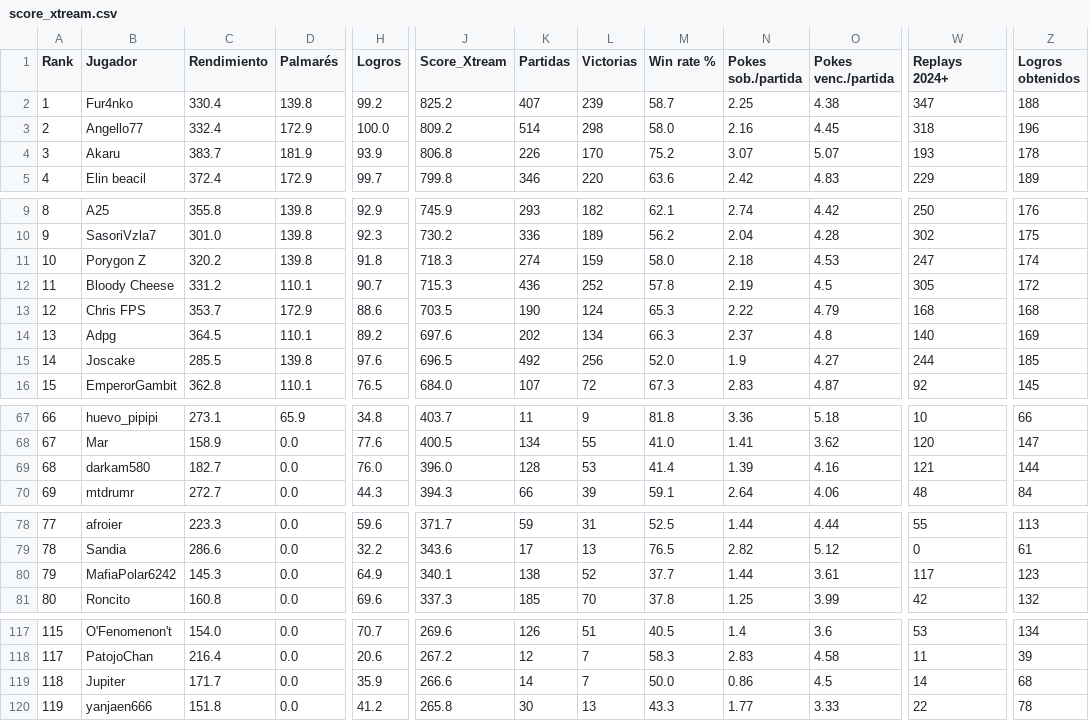
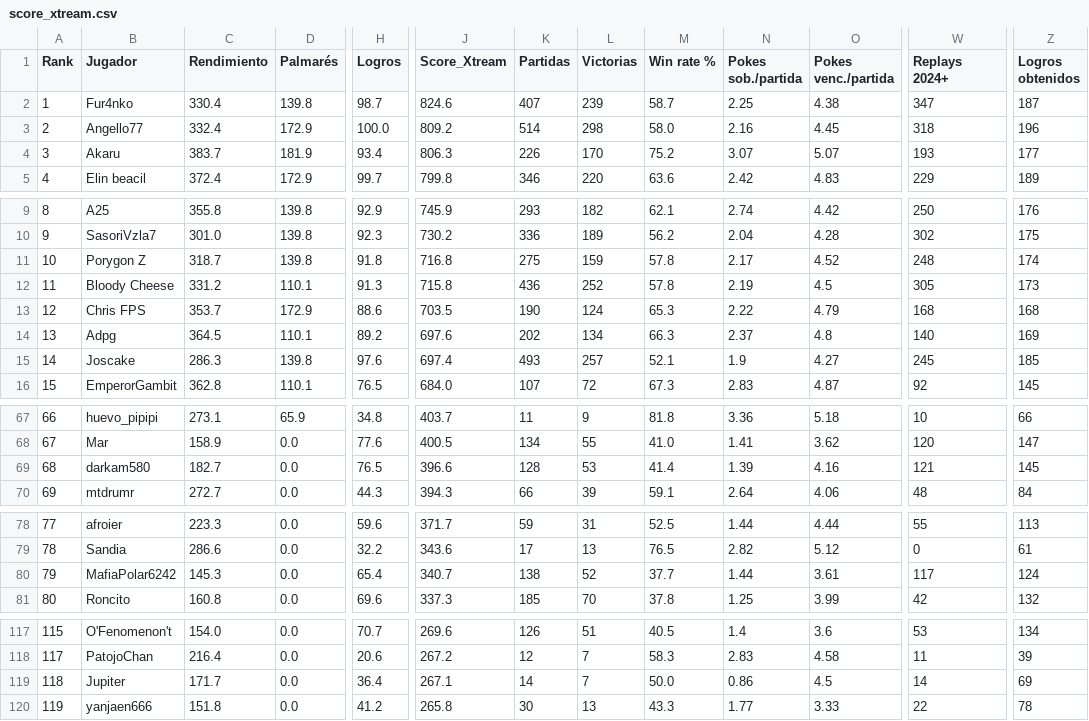
Before and after one commit to carlosacp526/dashboard-torneos-pokemon, a CSV file: data/score_xtream.csv, drawn as a sheet; only a part is shown, gaps mark what is left out; the diff covers the shown part only; the diff names each change by its address in the sheet, - before the commit and + after, or states it on an @@ line.

Commit message:
Actualiza datos precalculados (logros, Score_Xtream, scouting y rankings Monotype I)

```diff
--- a/data/score_xtream.csv
+++ b/data/score_xtream.csv
-H2 (Logros): 99.2
+H2 (Logros): 98.7
-J2 (Score_Xtream): 825.2
+J2 (Score_Xtream): 824.6
-Z2 (Logros obtenidos): 188
+Z2 (Logros obtenidos): 187
-H4 (Logros): 93.9
+H4 (Logros): 93.4
-J4 (Score_Xtream): 806.8
+J4 (Score_Xtream): 806.3
-Z4 (Logros obtenidos): 178
+Z4 (Logros obtenidos): 177
-C11 (Rendimiento): 320.2
+C11 (Rendimiento): 318.7
-J11 (Score_Xtream): 718.3
+J11 (Score_Xtream): 716.8
-K11 (Partidas): 274
+K11 (Partidas): 275
-M11 (Win rate %): 58.0
+M11 (Win rate %): 57.8
-N11 (Pokes sob./partida): 2.18
+N11 (Pokes sob./partida): 2.17
-O11 (Pokes venc./partida): 4.53
+O11 (Pokes venc./partida): 4.52
-W11 (Replays 2024+): 247
+W11 (Replays 2024+): 248
-H12 (Logros): 90.7
+H12 (Logros): 91.3
-J12 (Score_Xtream): 715.3
+J12 (Score_Xtream): 715.8
-Z12 (Logros obtenidos): 172
+Z12 (Logros obtenidos): 173
-C15 (Rendimiento): 285.5
+C15 (Rendimiento): 286.3
-J15 (Score_Xtream): 696.5
+J15 (Score_Xtream): 697.4
-K15 (Partidas): 492
+K15 (Partidas): 493
-L15 (Victorias): 256
+L15 (Victorias): 257
-M15 (Win rate %): 52.0
+M15 (Win rate %): 52.1
-W15 (Replays 2024+): 244
+W15 (Replays 2024+): 245
-H69 (Logros): 76.0
+H69 (Logros): 76.5
-J69 (Score_Xtream): 396.0
+J69 (Score_Xtream): 396.6
-Z69 (Logros obtenidos): 144
+Z69 (Logros obtenidos): 145
-H80 (Logros): 64.9
+H80 (Logros): 65.4
-J80 (Score_Xtream): 340.1
+J80 (Score_Xtream): 340.7
-Z80 (Logros obtenidos): 123
+Z80 (Logros obtenidos): 124
-H119 (Logros): 35.9
+H119 (Logros): 36.4
-J119 (Score_Xtream): 266.6
+J119 (Score_Xtream): 267.1
-Z119 (Logros obtenidos): 68
+Z119 (Logros obtenidos): 69
```
Also changed, not shown: 39 edited cells elsewhere in this file, 3 other files.
